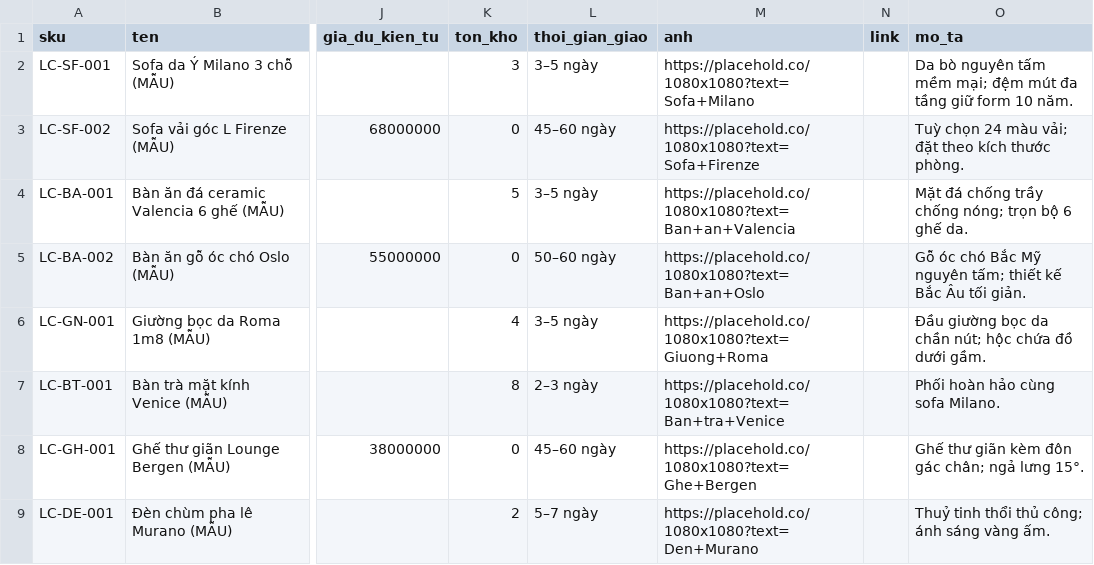
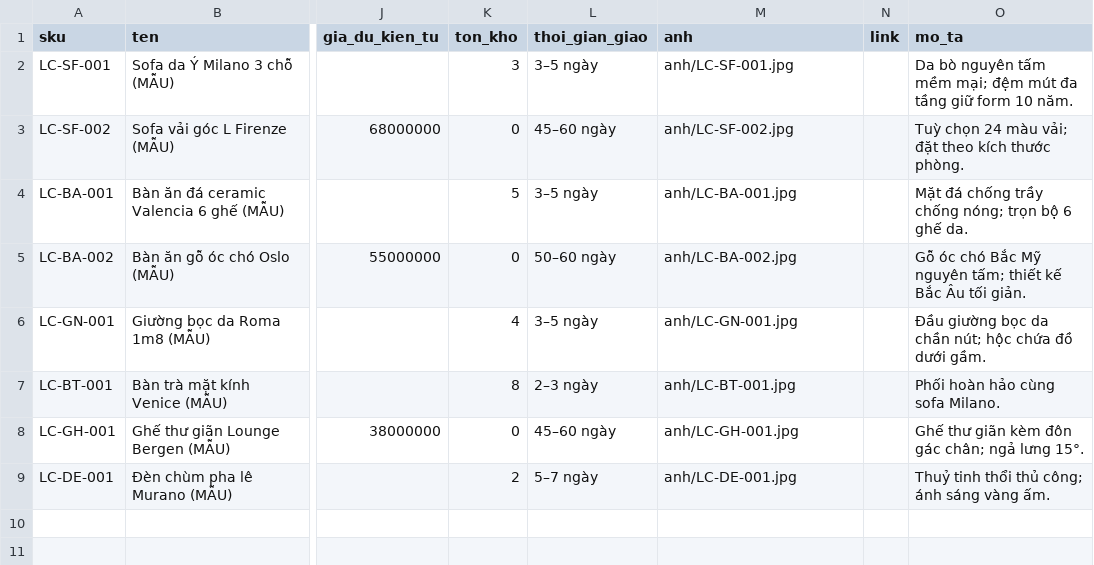
Before and after one commit to mrvuongliacasa-boop/H-s-online, a CSV file: lia-casa-10-ty/catalog/catalog.csv, drawn as a sheet; only a part is shown, gaps mark what is left out; the diff names each change by its address in the sheet, - before the commit and + after, or states it on an @@ line.

```diff
--- a/lia-casa-10-ty/catalog/catalog.csv
+++ b/lia-casa-10-ty/catalog/catalog.csv
-M2 (anh): https://placehold.co/1080x1080?text=Sofa+Milano
+M2 (anh): anh/LC-SF-001.jpg
-M3 (anh): https://placehold.co/1080x1080?text=Sofa+Firenze
+M3 (anh): anh/LC-SF-002.jpg
-M4 (anh): https://placehold.co/1080x1080?text=Ban+an+Valencia
+M4 (anh): anh/LC-BA-001.jpg
-M5 (anh): https://placehold.co/1080x1080?text=Ban+an+Oslo
+M5 (anh): anh/LC-BA-002.jpg
-M6 (anh): https://placehold.co/1080x1080?text=Giuong+Roma
+M6 (anh): anh/LC-GN-001.jpg
-M7 (anh): https://placehold.co/1080x1080?text=Ban+tra+Venice
+M7 (anh): anh/LC-BT-001.jpg
-M8 (anh): https://placehold.co/1080x1080?text=Ghe+Bergen
+M8 (anh): anh/LC-GH-001.jpg
-M9 (anh): https://placehold.co/1080x1080?text=Den+Murano
+M9 (anh): anh/LC-DE-001.jpg
```
Also changed, not shown: lia-casa-10-ty/catalog/feed-meta-tiktok.csv, 24 other files.
